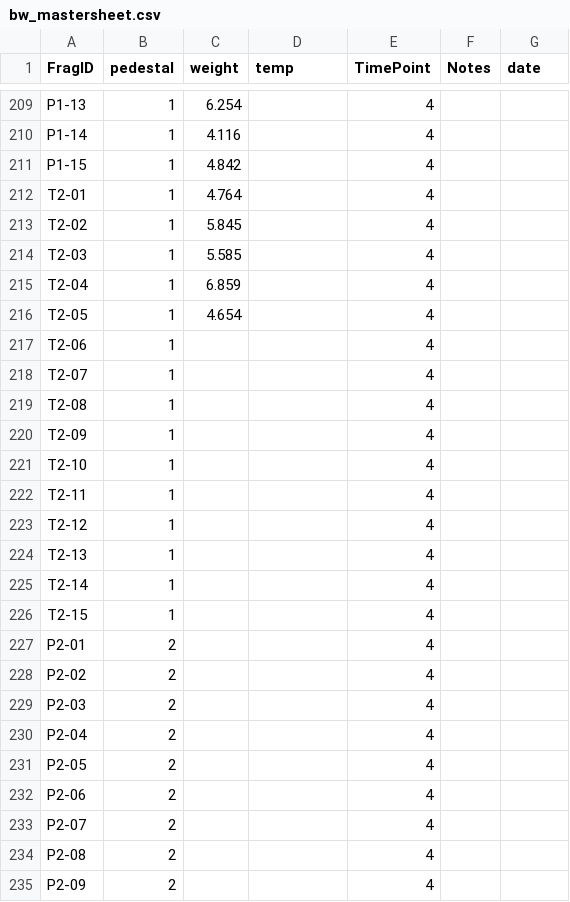
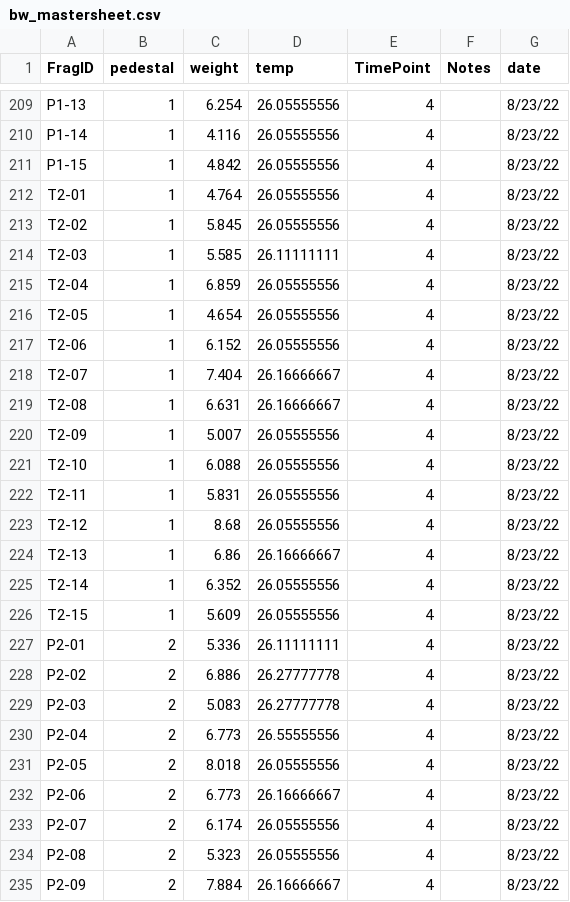
Before and after one commit to bcorbett94/Symbiont_Tradeoffs, a CSV file: Data/Buoyant_Weight/bw_mastersheet.csv, drawn as a sheet; only a part is shown, gaps mark what is left out; the diff covers the shown part only; the diff names each change by its address in the sheet, - before the commit and + after, or states it on an @@ line.

Commit message:
updated weights from8-23

```diff
--- a/Data/Buoyant_Weight/bw_mastersheet.csv
+++ b/Data/Buoyant_Weight/bw_mastersheet.csv
-D209:D213 (temp): (empty)
+D209:D213 (temp): 26.05555556
-G209:G235 (date): (empty)
+G209:G235 (date): 8/23/22
-D214 (temp): (empty)
+D214 (temp): 26.11111111
-D215:D217 (temp): (empty)
+D215:D217 (temp): 26.05555556
-C217 (weight): (empty)
+C217 (weight): 6.152
-C218 (weight): (empty)
+C218 (weight): 7.404
-D218:D219 (temp): (empty)
+D218:D219 (temp): 26.16666667
-C219 (weight): (empty)
+C219 (weight): 6.631
-C220 (weight): (empty)
+C220 (weight): 5.007
-D220:D223 (temp): (empty)
+D220:D223 (temp): 26.05555556
-C221 (weight): (empty)
+C221 (weight): 6.088
-C222 (weight): (empty)
+C222 (weight): 5.831
-C223 (weight): (empty)
+C223 (weight): 8.68
-C224 (weight): (empty)
+C224 (weight): 6.86
-D224 (temp): (empty)
+D224 (temp): 26.16666667
-C225 (weight): (empty)
+C225 (weight): 6.352
-D225:D226 (temp): (empty)
+D225:D226 (temp): 26.05555556
-C226 (weight): (empty)
+C226 (weight): 5.609
-C227 (weight): (empty)
+C227 (weight): 5.336
-D227 (temp): (empty)
+D227 (temp): 26.11111111
-C228 (weight): (empty)
+C228 (weight): 6.886
-D228:D229 (temp): (empty)
+D228:D229 (temp): 26.27777778
-C229 (weight): (empty)
+C229 (weight): 5.083
-C230 (weight): (empty)
+C230 (weight): 6.773
-D230 (temp): (empty)
+D230 (temp): 26.55555556
-C231 (weight): (empty)
+C231 (weight): 8.018
-D231 (temp): (empty)
+D231 (temp): 26.05555556
-C232 (weight): (empty)
+C232 (weight): 6.773
-D232 (temp): (empty)
+D232 (temp): 26.16666667
-C233 (weight): (empty)
+C233 (weight): 6.174
-D233:D234 (temp): (empty)
+D233:D234 (temp): 26.05555556
-C234 (weight): (empty)
+C234 (weight): 5.323
-C235 (weight): (empty)
+C235 (weight): 7.884
-D235 (temp): (empty)
+D235 (temp): 26.16666667
```
Also changed, not shown: 74 edited cells elsewhere in this file, Data/qPCR/proportionD.csv, 1 other file.
